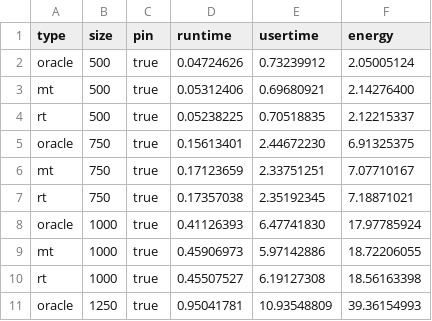
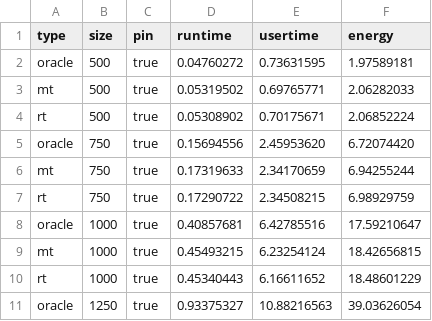
Before and after one commit to JordyAaldering/ecodynamic, a CSV file: data/compare.csv, drawn as a sheet; only a part is shown; the diff covers the shown part only.

```diff
--- a/data/compare.csv
+++ b/data/compare.csv
@@ -1,11 +1,11 @@
 type,size,pin,runtime,usertime,energy
-oracle,500,true,0.04724626,0.73239912,2.05005124
-mt,500,true,0.05312406,0.69680921,2.14276400
-rt,500,true,0.05238225,0.70518835,2.12215337
-oracle,750,true,0.15613401,2.44672230,6.91325375
-mt,750,true,0.17123659,2.33751251,7.07710167
-rt,750,true,0.17357038,2.35192345,7.18871021
-oracle,1000,true,0.41126393,6.47741830,17.97785924
-mt,1000,true,0.45906973,5.97142886,18.72206055
-rt,1000,true,0.45507527,6.19127308,18.56163398
-oracle,1250,true,0.95041781,10.93548809,39.36154993
+oracle,500,true,0.04760272,0.73631595,1.97589181
+mt,500,true,0.05319502,0.69765771,2.06282033
+rt,500,true,0.05308902,0.70175671,2.06852224
+oracle,750,true,0.15694556,2.45953620,6.72074420
+mt,750,true,0.17319633,2.34170659,6.94255244
+rt,750,true,0.17290722,2.34508215,6.98929759
+oracle,1000,true,0.40857681,6.42785516,17.59210647
+mt,1000,true,0.45493215,6.23254124,18.42656815
+rt,1000,true,0.45340443,6.16611652,18.48601229
+oracle,1250,true,0.93375327,10.88216563,39.03626054
```
Also changed, not shown: 15 removed rows and 15 edited cells elsewhere in this file, 4 other files.
